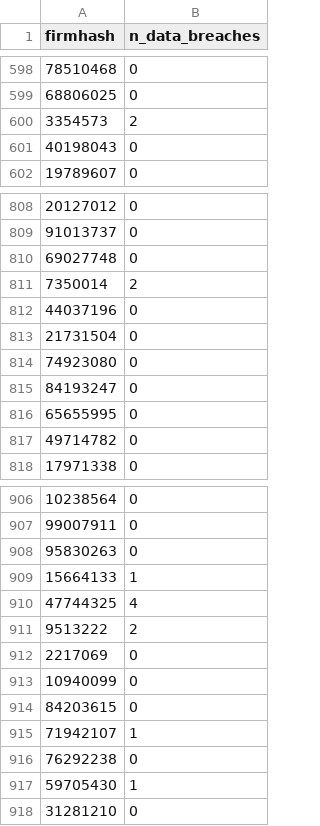
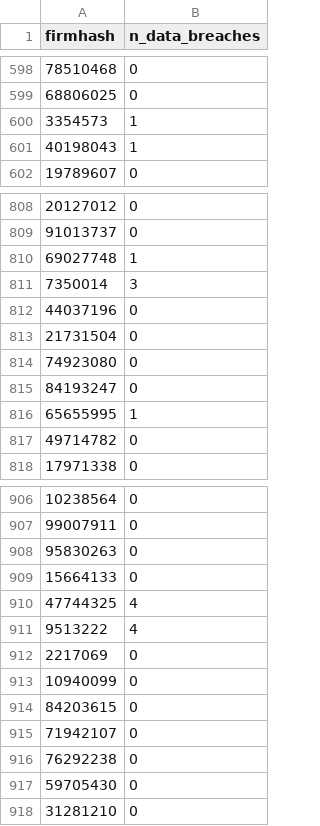
Before and after one commit to happyhil/uva-ig-thesis, a CSV file: data/breaches/prc_firm_data_breach_matches.csv, drawn as a sheet; only a part is shown, gaps mark what is left out; the diff covers the shown part only.

```diff
--- a/data/breaches/prc_firm_data_breach_matches.csv
+++ b/data/breaches/prc_firm_data_breach_matches.csv
@@ -599,4 +599,4 @@ firmhash,n_data_breaches
 68806025,0
-3354573,2
-40198043,0
+3354573,1
+40198043,1
 19789607,0
@@ -809,4 +809,4 @@ firmhash,n_data_breaches
 91013737,0
-69027748,0
-7350014,2
+69027748,1
+7350014,3
 44037196,0
@@ -815,3 +815,3 @@ firmhash,n_data_breaches
 84193247,0
-65655995,0
+65655995,1
 49714782,0
@@ -908,5 +908,5 @@ firmhash,n_data_breaches
 95830263,0
-15664133,1
+15664133,0
 47744325,4
-9513222,2
+9513222,4
 2217069,0
@@ -914,5 +914,5 @@ firmhash,n_data_breaches
 84203615,0
-71942107,1
+71942107,0
 76292238,0
-59705430,1
+59705430,0
 31281210,0
```
Also changed, not shown: 22 edited cells elsewhere in this file, data/modelinput/information_governance_full_dataset.csv, 5 other files.
